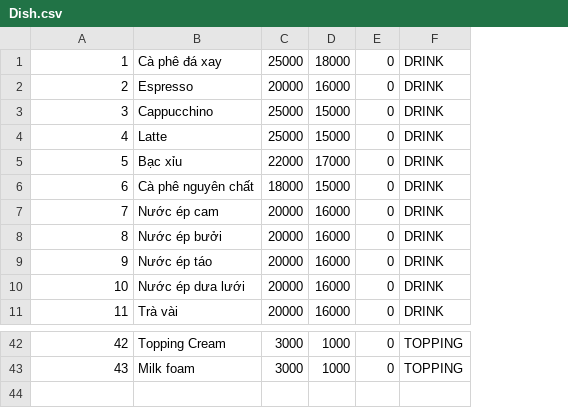
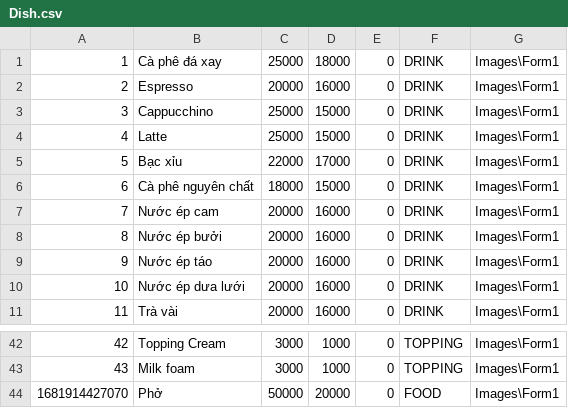
Before and after one commit to TongLuong/QuanLi, a CSV file: Data/Dish.csv, drawn as a sheet; only a part is shown, gaps mark what is left out; the diff names each change by its address in the sheet, - before the commit and + after, or states it on an @@ line.

```diff
--- a/Data/Dish.csv
+++ b/Data/Dish.csv
+column G, rows 1-11: all Images\Form1; rows 42-43: Images\Form1 | Images\Form1
+row 44: 1681914427070 | Phở | 50000 | 20000 | 0 | FOOD | Images\Form1
```
Also changed, not shown: 6 other files.
